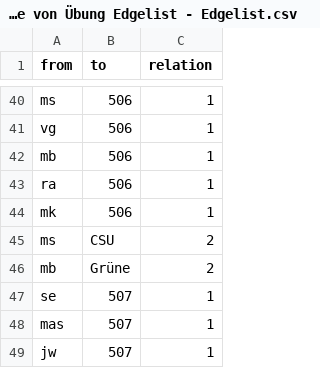
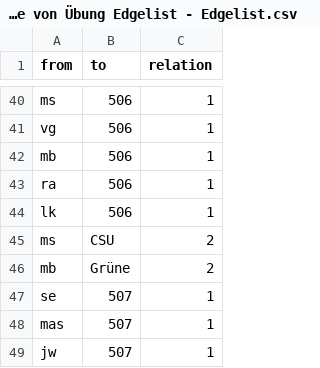
Before and after one commit to jg164/Anne-Will, a CSV file: Kopie von Übung Edgelist - Edgelist.csv, drawn as a sheet; only a part is shown, gaps mark what is left out.

Commit message:
Update Kopie von Übung Edgelist - Edgelist.csv

```diff
--- a/Kopie von Übung Edgelist - Edgelist.csv
+++ b/Kopie von Übung Edgelist - Edgelist.csv
@@ -43,3 +43,3 @@ mb,506,1
 ra,506,1
-mk,506,1
+lk,506,1
 ms,CSU,2
```
